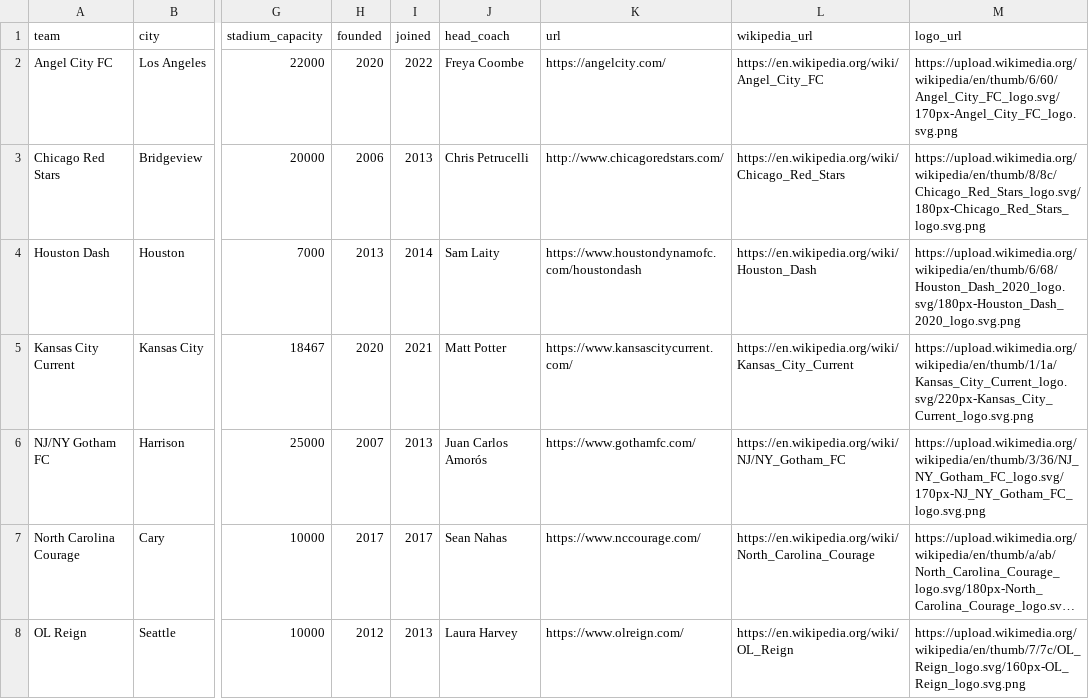
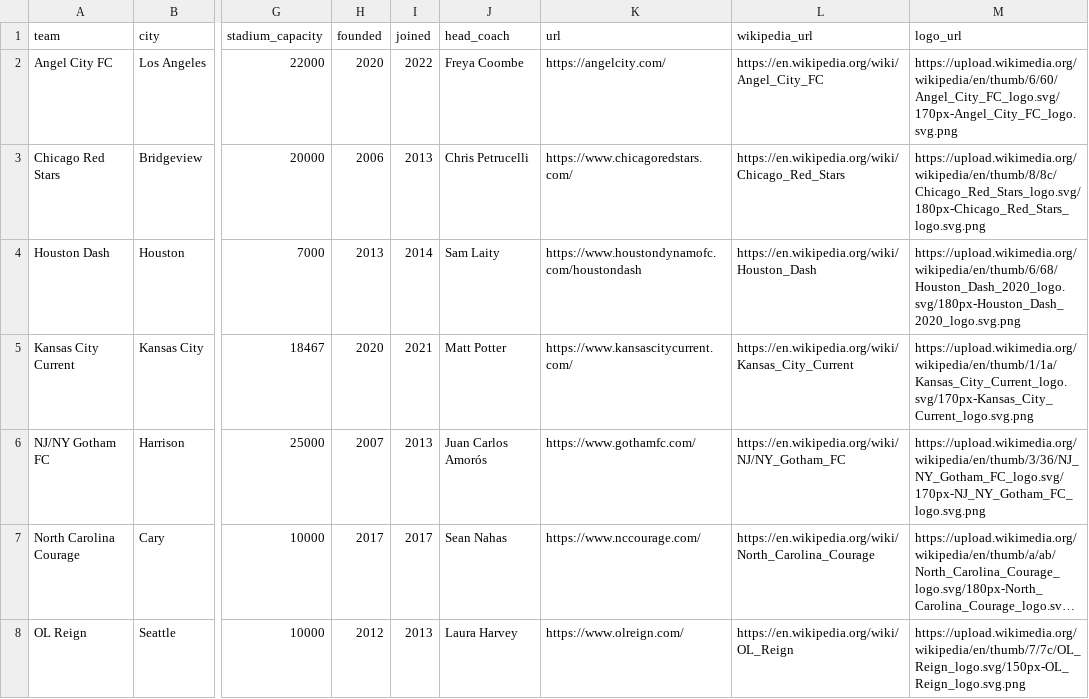
Before and after one commit to gavinr/usa-soccer, a CSV file: nwsl.csv, drawn as a sheet; only a part is shown, gaps mark what is left out; long unchanged cells end in …; the diff covers the shown part only; the diff names each change by its address in the sheet, - before the commit and + after, or states it on an @@ line.

Commit message:
nwsl - tweaks

```diff
--- a/nwsl.csv
+++ b/nwsl.csv
-K3 (url): http://www.chicagoredstars.com/
+K3 (url): https://www.chicagoredstars.com/
-M5 (logo_url): https://upload.wikimedia.org/wikipedia/en/thumb/1/1a/Kansas_City_Current_logo.svg/220px-Kansas_City_Current_logo.svg.png
+M5 (logo_url): https://upload.wikimedia.org/wikipedia/en/thumb/1/1a/Kansas_City_Current_logo.svg/170px-Kansas_City_Current_logo.svg.png
-M8 (logo_url): https://upload.wikimedia.org/wikipedia/en/thumb/7/7c/OL_Reign_logo.svg/160px-OL_Reign_logo.svg.png
+M8 (logo_url): https://upload.wikimedia.org/wikipedia/en/thumb/7/7c/OL_Reign_logo.svg/150px-OL_Reign_logo.svg.png
```
Also changed, not shown: 7 edited cells elsewhere in this file, 1 other file.
